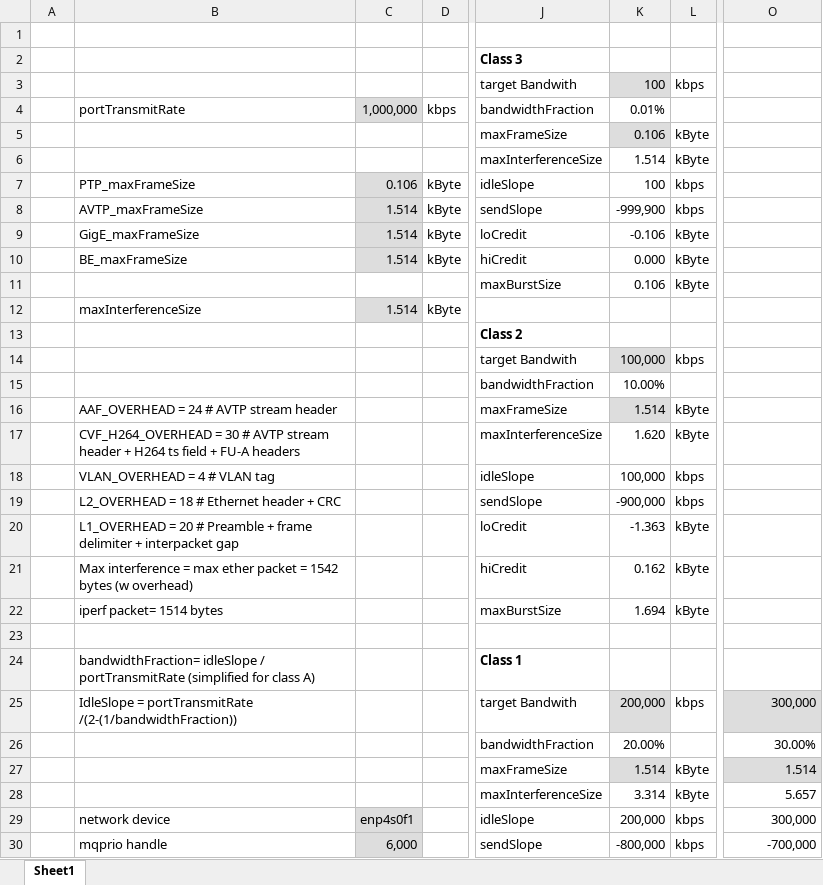
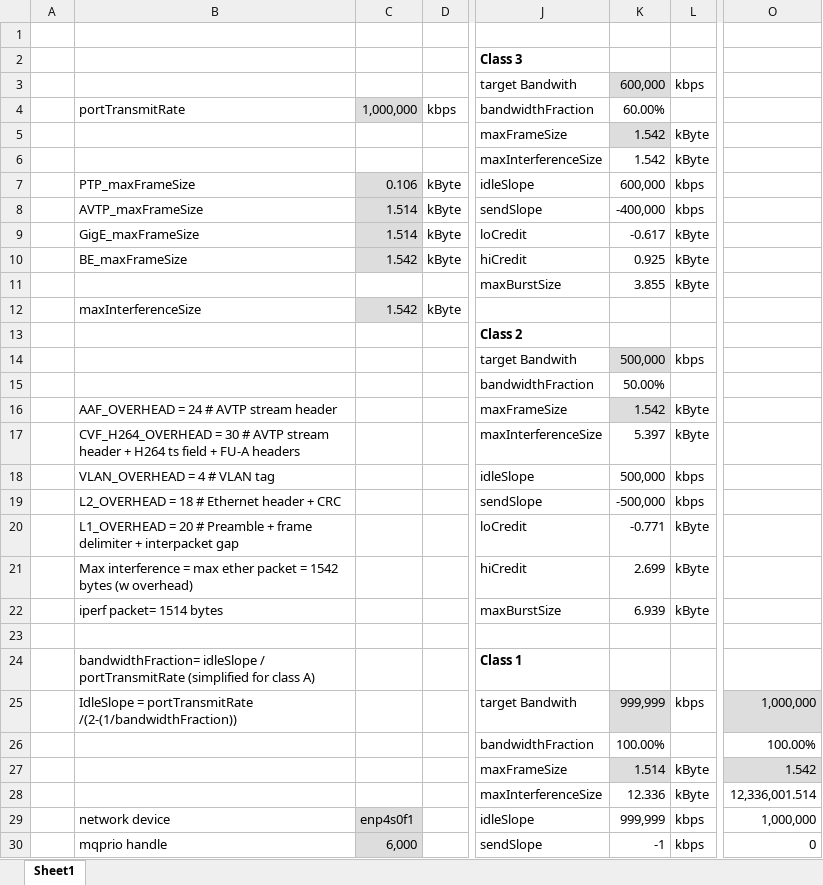
Before and after one commit to paulopereira98/tram, an Excel workbook: switch/CBS.xlsx, sheet Sheet1, drawn as a sheet; only a part is shown, gaps mark what is left out; values as stored, in another font and other column widths than the file's, no borders; the diff covers the shown part only; the diff names each change by its address in the sheet, - before the commit and + after, or states it on an @@ line.

Commit message:
switch: Add TAS spreadsheet
also update CBS

```diff
--- a/switch/CBS.xlsx (sheet Sheet1)
+++ b/switch/CBS.xlsx (sheet Sheet1)
-K3: 100
+K3: 600,000
-K4: 0.01%
+K4: 60.00%
-K5: 0.106
+K5: 1.542
-K6: 1.514
+K6: 1.542
-K7: 100
+K7: 600,000
-K8: -999,900
+K8: -400,000
-K9: -0.106
+K9: -0.617
-C10: 1.514
+C10: 1.542
-K10: 0.000
+K10: 0.925
-K11: 0.106
+K11: 3.855
-C12: 1.514
+C12: 1.542
-K14: 100,000
+K14: 500,000
-K15: 10.00%
+K15: 50.00%
-K16: 1.514
+K16: 1.542
-K17: 1.620
+K17: 5.397
-K18: 100,000
+K18: 500,000
-K19: -900,000
+K19: -500,000
-K20: -1.363
+K20: -0.771
-K21: 0.162
+K21: 2.699
-K22: 1.694
+K22: 6.939
-K25: 200,000
+K25: 999,999
-O25: 300,000
+O25: 1,000,000
-K26: 20.00%
+K26: 100.00%
-O26: 30.00%
+O26: 100.00%
-O27: 1.514
+O27: 1.542
-K28: 3.314
+K28: 12.336
-O28: 5.657
+O28: 12,336,001.514
-K29: 200,000
+K29: 999,999
-O29: 300,000
+O29: 1,000,000
-K30: -800,000
+K30: -1
-O30: -700,000
+O30: 0
```
Also changed, not shown: 10 edited cells and cell formats elsewhere in this sheet, 2 other files.
